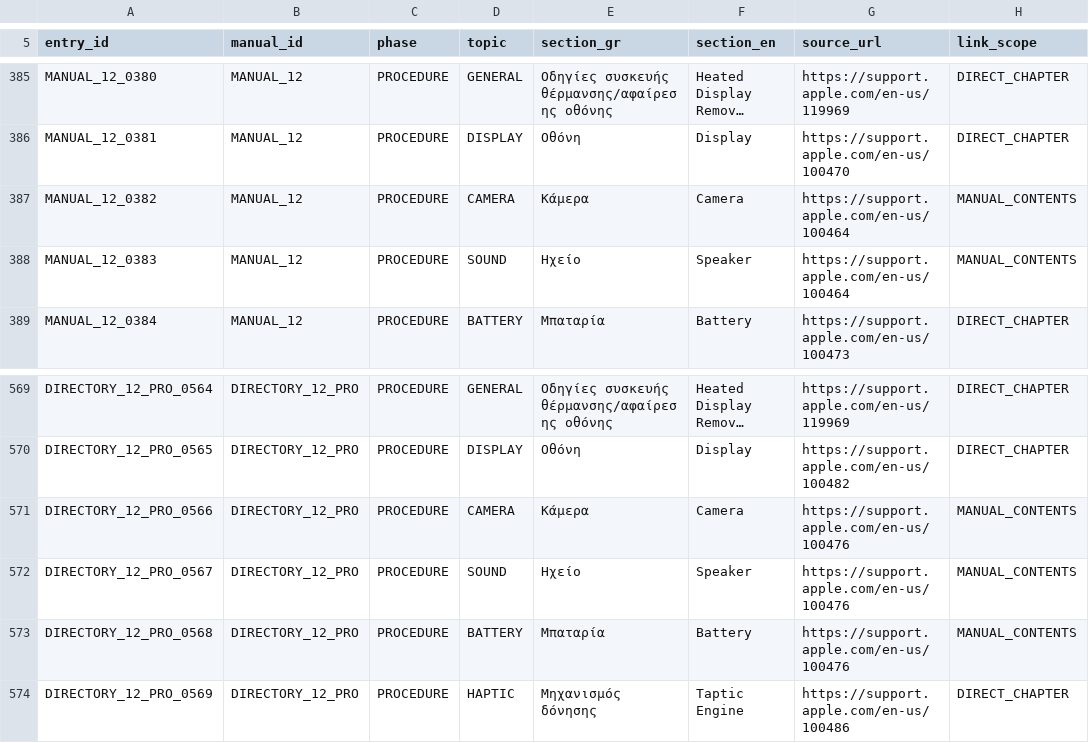
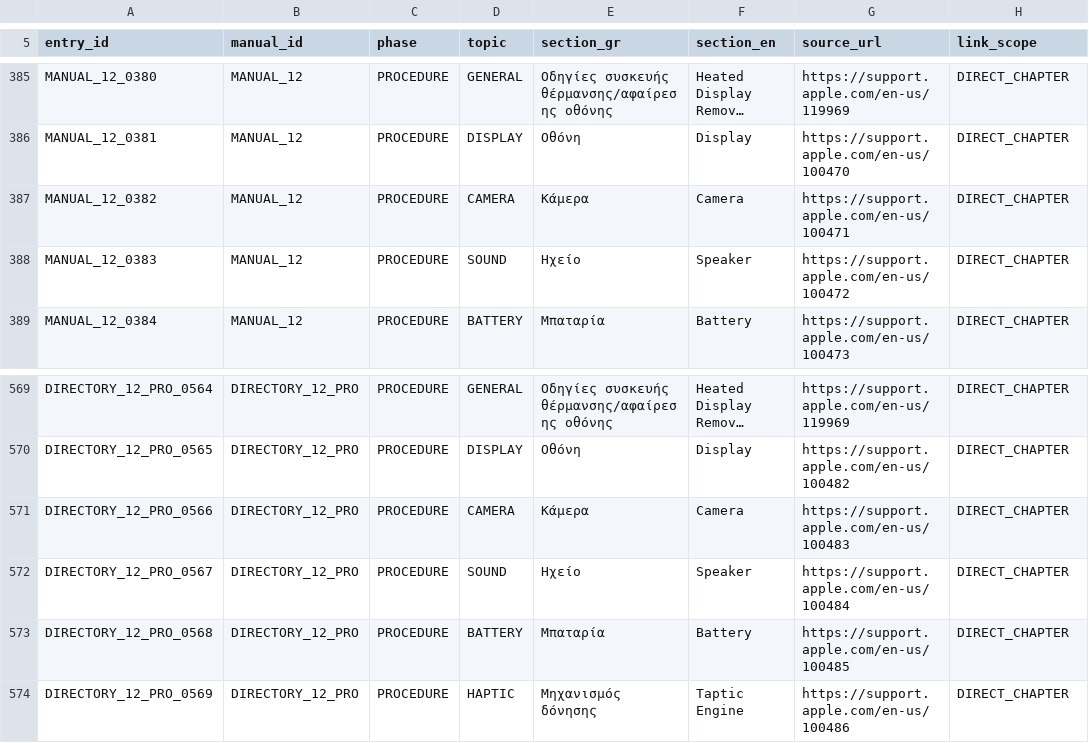
Before and after one commit to gdiolitsis/GEL_iDoctor, a TSV file: app/src/main/assets/iphone_apple_manual_chapters_v1.tsv, drawn as a sheet; only a part is shown, gaps mark what is left out; long unchanged cells end in …; the diff names each change by its address in the sheet, - before the commit and + after, or states it on an @@ line.

```diff
--- a/app/src/main/assets/iphone_apple_manual_chapters_v1.tsv
+++ b/app/src/main/assets/iphone_apple_manual_chapters_v1.tsv
-G387 (source_url): https://support.apple.com/en-us/100464
+G387 (source_url): https://support.apple.com/en-us/100471
-H387:H388 (link_scope): MANUAL_CONTENTS
+H387:H388 (link_scope): DIRECT_CHAPTER
-G388 (source_url): https://support.apple.com/en-us/100464
+G388 (source_url): https://support.apple.com/en-us/100472
-G571 (source_url): https://support.apple.com/en-us/100476
+G571 (source_url): https://support.apple.com/en-us/100483
-H571:H573 (link_scope): MANUAL_CONTENTS
+H571:H573 (link_scope): DIRECT_CHAPTER
-G572 (source_url): https://support.apple.com/en-us/100476
+G572 (source_url): https://support.apple.com/en-us/100484
-G573 (source_url): https://support.apple.com/en-us/100476
+G573 (source_url): https://support.apple.com/en-us/100485
```
Also changed, not shown: 1 other file.
